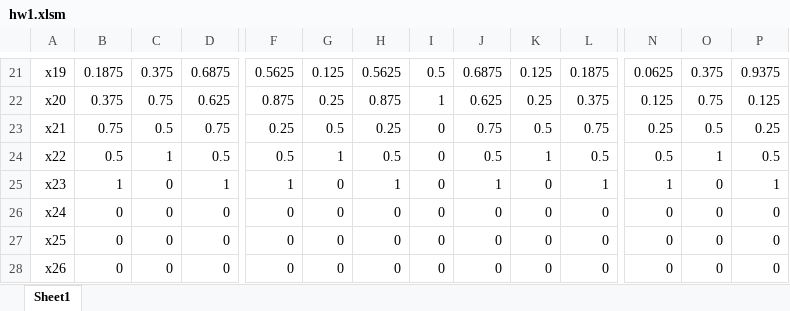
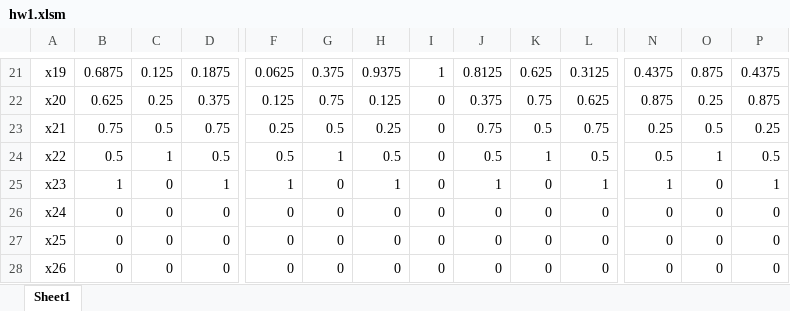
Before and after one commit to MarvynBailly/AMSC660, an Excel workbook: homework1/hw1.xlsm, sheet Sheet1, drawn as a sheet; only a part is shown, gaps mark what is left out; values as stored, in another font and other column widths than the file's, no borders; charts and pictures not drawn; the diff covers the shown part only; the diff names each change by its address in the sheet, - before the commit and + after, or states it on an @@ line.

```diff
--- a/homework1/hw1.xlsm (sheet Sheet1)
+++ b/homework1/hw1.xlsm (sheet Sheet1)
-B21: 0.1875
+B21: 0.6875
-C21: 0.375
+C21: 0.125
-D21: 0.6875
+D21: 0.1875
-F21: 0.5625
+F21: 0.0625
-G21: 0.125
+G21: 0.375
-H21: 0.5625
+H21: 0.9375
-I21: 0.5
+I21: 1
-J21: 0.6875
+J21: 0.8125
-K21: 0.125
+K21: 0.625
-L21: 0.1875
+L21: 0.3125
-N21: 0.0625
+N21: 0.4375
-O21: 0.375
+O21: 0.875
-P21: 0.9375
+P21: 0.4375
-B22: 0.375
+B22: 0.625
-C22: 0.75
+C22: 0.25
-D22: 0.625
+D22: 0.375
-F22: 0.875
+F22: 0.125
-G22: 0.25
+G22: 0.75
-H22: 0.875
+H22: 0.125
-I22: 1
+I22: 0
-J22: 0.625
+J22: 0.375
-K22: 0.25
+K22: 0.75
-L22: 0.375
+L22: 0.625
-N22: 0.125
+N22: 0.875
-O22: 0.75
+O22: 0.25
-P22: 0.125
+P22: 0.875
```
Also changed, not shown: 13 added rows, 13 removed rows and 281 edited cells elsewhere in this sheet, charts or pictures, 1 other file.
